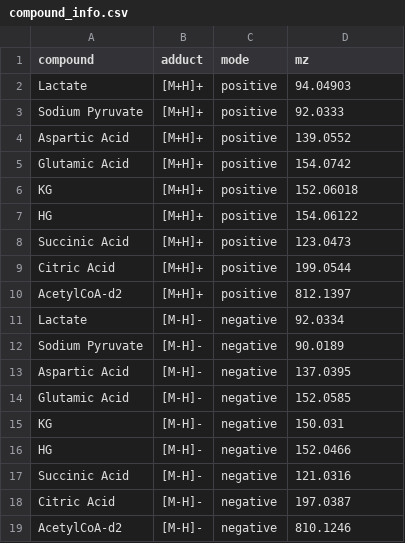
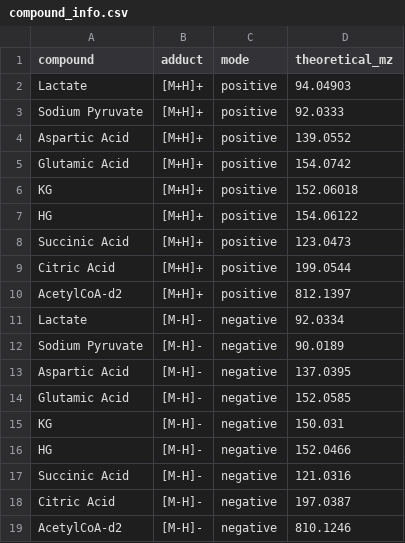
Before and after one commit to HimesGroup/LCMSQA, a CSV file: compound_info.csv, drawn as a sheet.

```diff
--- a/compound_info.csv
+++ b/compound_info.csv
@@ -1,2 +1,2 @@
-compound,adduct,mode,mz
+compound,adduct,mode,theoretical_mz
 Lactate,[M+H]+,positive,94.04903
```
Also changed, not shown: 5 other files.
